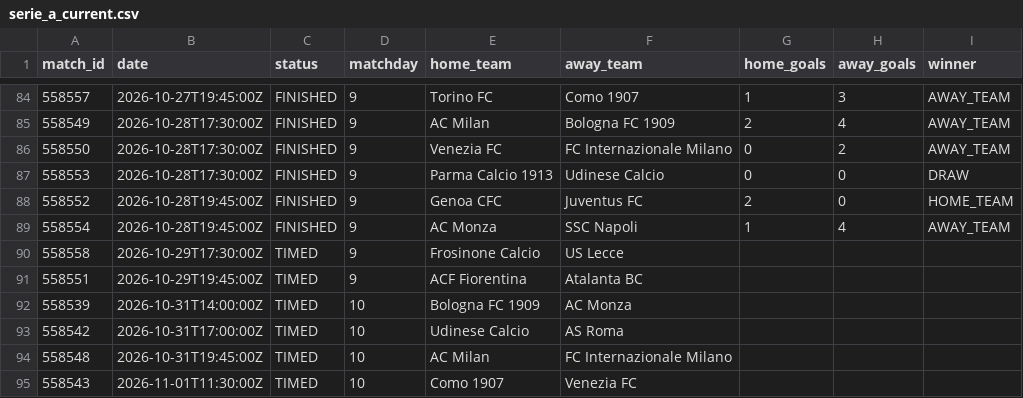
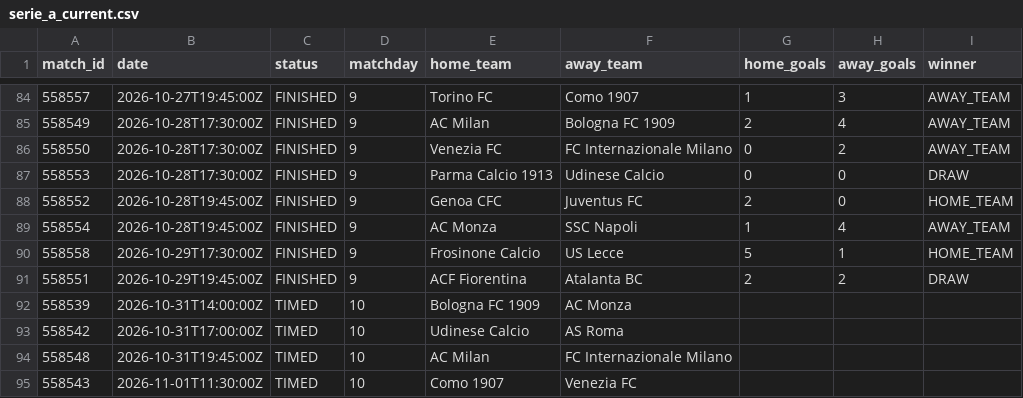
Before and after one commit to kothetsoe11878-bet/analysis-football-bot, a CSV file: data/results/serie_a_current.csv, drawn as a sheet; only a part is shown, gaps mark what is left out.

```diff
--- a/data/results/serie_a_current.csv
+++ b/data/results/serie_a_current.csv
@@ -89,4 +89,4 @@
 558554,2026-10-28T19:45:00Z,FINISHED,9,AC Monza,SSC Napoli,1,4,AWAY_TEAM
-558558,2026-10-29T17:30:00Z,TIMED,9,Frosinone Calcio,US Lecce,,,
-558551,2026-10-29T19:45:00Z,TIMED,9,ACF Fiorentina,Atalanta BC,,,
+558558,2026-10-29T17:30:00Z,FINISHED,9,Frosinone Calcio,US Lecce,5,1,HOME_TEAM
+558551,2026-10-29T19:45:00Z,FINISHED,9,ACF Fiorentina,Atalanta BC,2,2,DRAW
 558539,2026-10-31T14:00:00Z,TIMED,10,Bologna FC 1909,AC Monza,,,
```
